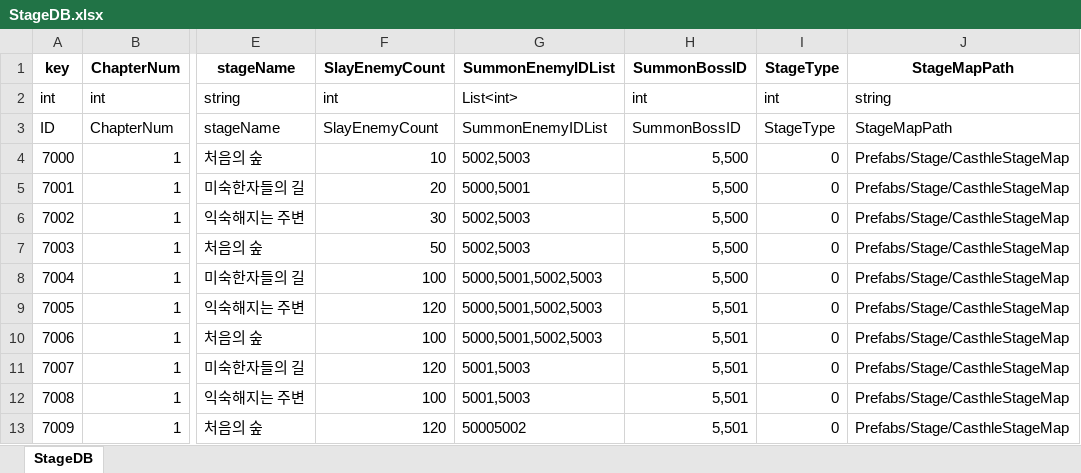
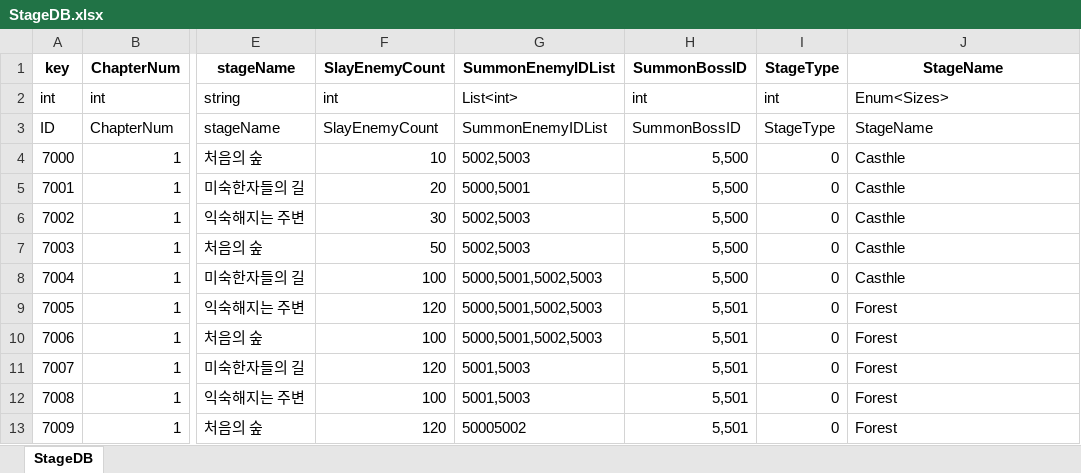
Before and after one commit to faces0312/IDLESOUL, an Excel workbook: Assets/Resources/ExcelDB/StageDB.xlsx, sheet StageDB, drawn as a sheet; only a part is shown, gaps mark what is left out; values as stored, in another font and other column widths than the file's, no borders; the diff names each change by its address in the sheet, - before the commit and + after, or states it on an @@ line.

```diff
--- a/Assets/Resources/ExcelDB/StageDB.xlsx (sheet StageDB)
+++ b/Assets/Resources/ExcelDB/StageDB.xlsx (sheet StageDB)
-J1: StageMapPath
+J1: StageName
-J2 (StageName): string
+J2 (StageName): Enum<Sizes>
-J3 (StageName): StageMapPath
+J3 (StageName): StageName
-J4:J8 (StageName): Prefabs/Stage/CasthleStageMap
+J4:J8 (StageName): Casthle
-J9:J13 (StageName): Prefabs/Stage/CasthleStageMap
+J9:J13 (StageName): Forest
```
Also changed, not shown: Assets/Resources/ExcelDB/UserDB.xlsx, 23 other files.
